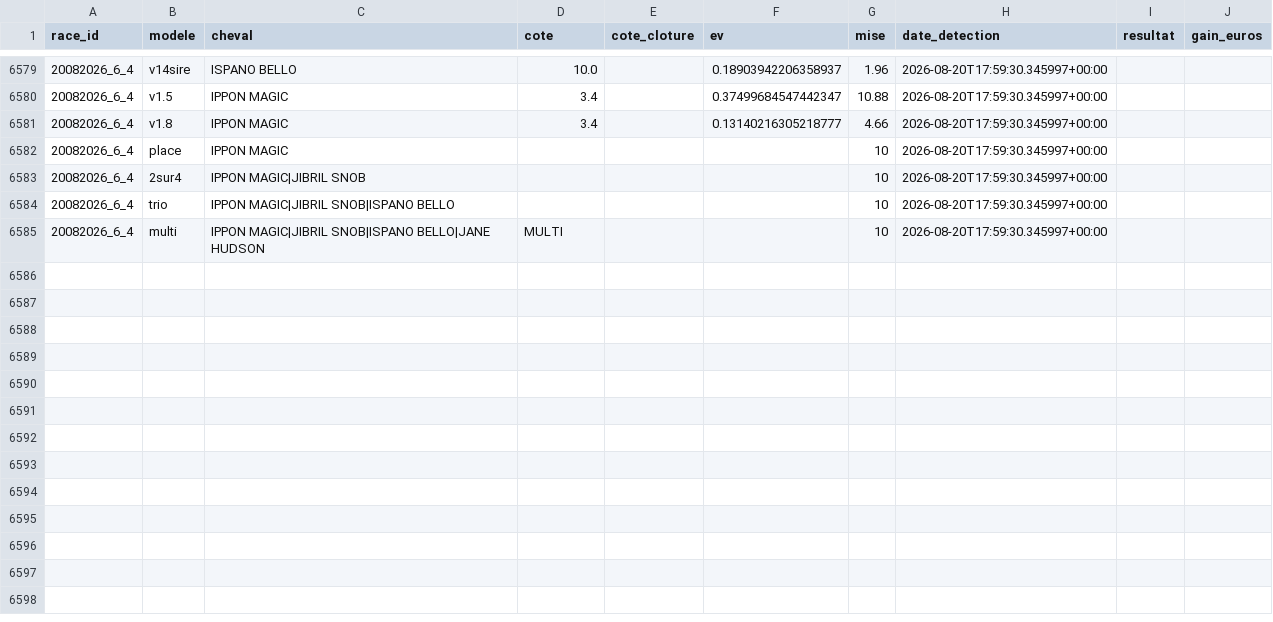
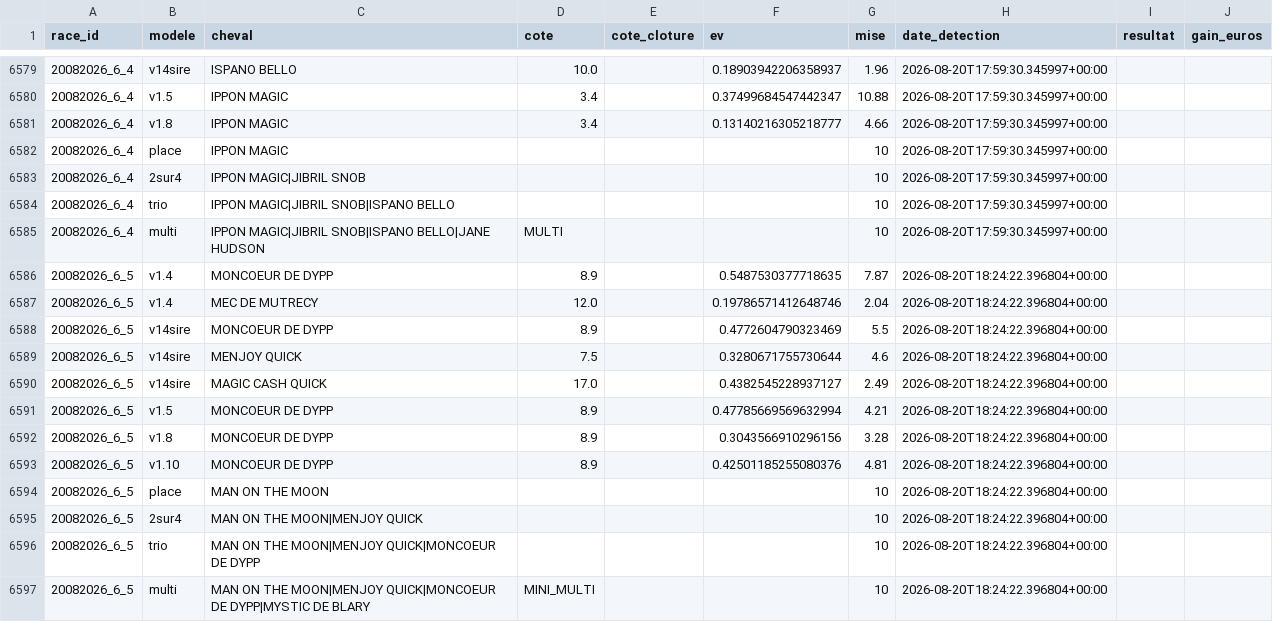
Before and after one commit to Falcon78ux/pmu-paper-trading, a CSV file: paris_virtuels.csv, drawn as a sheet; only a part is shown, gaps mark what is left out.

```diff
--- a/paris_virtuels.csv
+++ b/paris_virtuels.csv
@@ -6585 +6585,13 @@ race_id,modele,cheval,cote,cote_cloture,ev,mise,date_detection,resultat,gain_eur
 20082026_6_4,multi,IPPON MAGIC|JIBRIL SNOB|ISPANO BELLO|JANE HUDSON,MULTI,,,10,2026-08-20T17:59:30.345997+00:00,,
+20082026_6_5,v1.4,MONCOEUR DE DYPP,8.9,,0.5487530377718635,7.87,2026-08-20T18:24:22.396804+00:00,,
+20082026_6_5,v1.4,MEC DE MUTRECY,12.0,,0.19786571412648746,2.04,2026-08-20T18:24:22.396804+00:00,,
+20082026_6_5,v14sire,MONCOEUR DE DYPP,8.9,,0.4772604790323469,5.5,2026-08-20T18:24:22.396804+00:00,,
+20082026_6_5,v14sire,MENJOY QUICK,7.5,,0.3280671755730644,4.6,2026-08-20T18:24:22.396804+00:00,,
+20082026_6_5,v14sire,MAGIC CASH QUICK,17.0,,0.4382545228937127,2.49,2026-08-20T18:24:22.396804+00:00,,
+20082026_6_5,v1.5,MONCOEUR DE DYPP,8.9,,0.47785669569632994,4.21,2026-08-20T18:24:22.396804+00:00,,
+20082026_6_5,v1.8,MONCOEUR DE DYPP,8.9,,0.3043566910296156,3.28,2026-08-20T18:24:22.396804+00:00,,
+20082026_6_5,v1.10,MONCOEUR DE DYPP,8.9,,0.42501185255080376,4.81,2026-08-20T18:24:22.396804+00:00,,
+20082026_6_5,place,MAN ON THE MOON,,,,10,2026-08-20T18:24:22.396804+00:00,,
+20082026_6_5,2sur4,MAN ON THE MOON|MENJOY QUICK,,,,10,2026-08-20T18:24:22.396804+00:00,,
+20082026_6_5,trio,MAN ON THE MOON|MENJOY QUICK|MONCOEUR DE DYPP,,,,10,2026-08-20T18:24:22.396804+00:00,,
+20082026_6_5,multi,MAN ON THE MOON|MENJOY QUICK|MONCOEUR DE DYPP|MYSTIC DE BLARY,MINI_MULTI,,,10,2026-08-20T18:24:22.396804+00:00,,
```
Also changed, not shown: diagnostic_couverture.csv, 6 other files.
